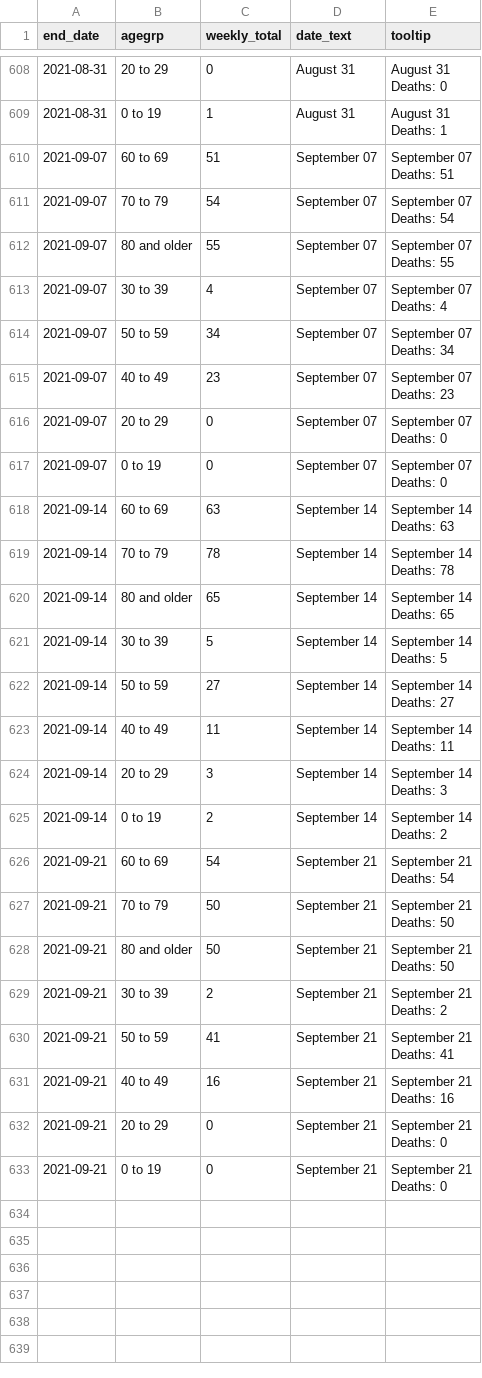
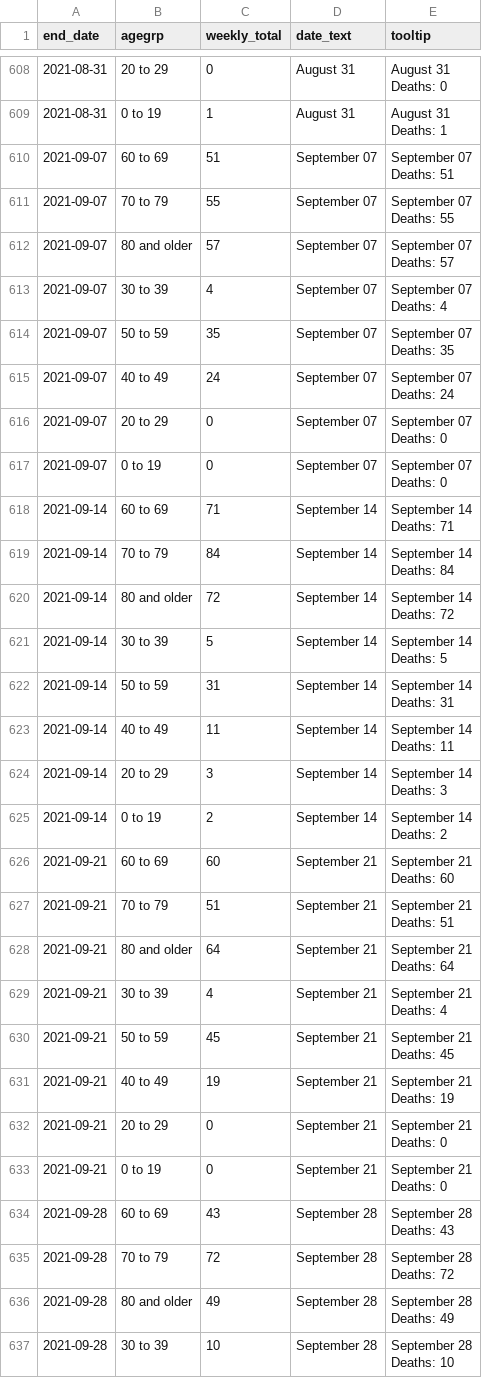
Before and after one commit to ercbk/IndianaCOVID19TrackerData, a CSV file: inst/extdata/age_death_line.csv, drawn as a sheet; only a part is shown, gaps mark what is left out; the diff covers the shown part only.

```diff
--- a/inst/extdata/age_death_line.csv
+++ b/inst/extdata/age_death_line.csv
@@ -1219,12 +1219,12 @@ Deaths: 1"
 Deaths: 51"
-2021-09-07,70 to 79,54,September 07,"September 07
-Deaths: 54"
-2021-09-07,80 and older,55,September 07,"September 07
-Deaths: 55"
+2021-09-07,70 to 79,55,September 07,"September 07
+Deaths: 55"
+2021-09-07,80 and older,57,September 07,"September 07
+Deaths: 57"
 2021-09-07,30 to 39,4,September 07,"September 07
 Deaths: 4"
-2021-09-07,50 to 59,34,September 07,"September 07
-Deaths: 34"
-2021-09-07,40 to 49,23,September 07,"September 07
-Deaths: 23"
+2021-09-07,50 to 59,35,September 07,"September 07
+Deaths: 35"
+2021-09-07,40 to 49,24,September 07,"September 07
+Deaths: 24"
 2021-09-07,20 to 29,0,September 07,"September 07
@@ -1233,12 +1233,12 @@ Deaths: 0"
 Deaths: 0"
-2021-09-14,60 to 69,63,September 14,"September 14
-Deaths: 63"
-2021-09-14,70 to 79,78,September 14,"September 14
-Deaths: 78"
-2021-09-14,80 and older,65,September 14,"September 14
-Deaths: 65"
+2021-09-14,60 to 69,71,September 14,"September 14
+Deaths: 71"
+2021-09-14,70 to 79,84,September 14,"September 14
+Deaths: 84"
+2021-09-14,80 and older,72,September 14,"September 14
+Deaths: 72"
 2021-09-14,30 to 39,5,September 14,"September 14
 Deaths: 5"
-2021-09-14,50 to 59,27,September 14,"September 14
-Deaths: 27"
+2021-09-14,50 to 59,31,September 14,"September 14
+Deaths: 31"
 2021-09-14,40 to 49,11,September 14,"September 14
@@ -1249,14 +1249,14 @@ Deaths: 3"
 Deaths: 2"
-2021-09-21,60 to 69,54,September 21,"September 21
-Deaths: 54"
-2021-09-21,70 to 79,50,September 21,"September 21
-Deaths: 50"
-2021-09-21,80 and older,50,September 21,"September 21
-Deaths: 50"
-2021-09-21,30 to 39,2,September 21,"September 21
-Deaths: 2"
-2021-09-21,50 to 59,41,September 21,"September 21
-Deaths: 41"
-2021-09-21,40 to 49,16,September 21,"September 21
-Deaths: 16"
+2021-09-21,60 to 69,60,September 21,"September 21
+Deaths: 60"
+2021-09-21,70 to 79,51,September 21,"September 21
+Deaths: 51"
+2021-09-21,80 and older,64,September 21,"September 21
+Deaths: 64"
+2021-09-21,30 to 39,4,September 21,"September 21
+Deaths: 4"
+2021-09-21,50 to 59,45,September 21,"September 21
+Deaths: 45"
+2021-09-21,40 to 49,19,September 21,"September 21
+Deaths: 19"
 2021-09-21,20 to 29,0,September 21,"September 21
@@ -1265 +1265,9 @@ Deaths: 0"
 Deaths: 0"
+2021-09-28,60 to 69,43,September 28,"September 28
+Deaths: 43"
+2021-09-28,70 to 79,72,September 28,"September 28
+Deaths: 72"
+2021-09-28,80 and older,49,September 28,"September 28
+Deaths: 49"
+2021-09-28,30 to 39,10,September 28,"September 28
+Deaths: 10"
```
Also changed, not shown: 4 added rows and 34 edited cells elsewhere in this file, inst/extdata/age_cases_heat.csv, inst/extdata/age_hosp_line.csv, 24 other files.
